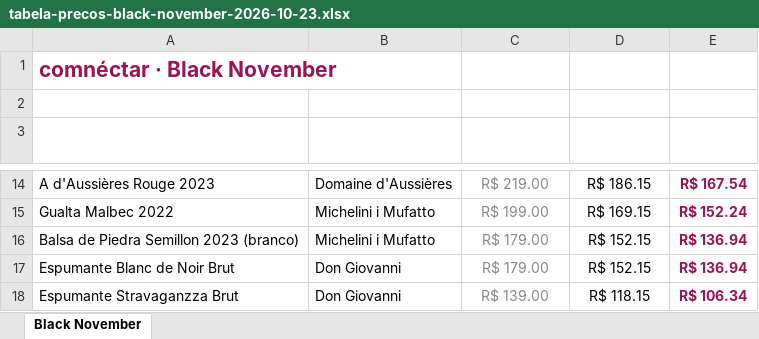
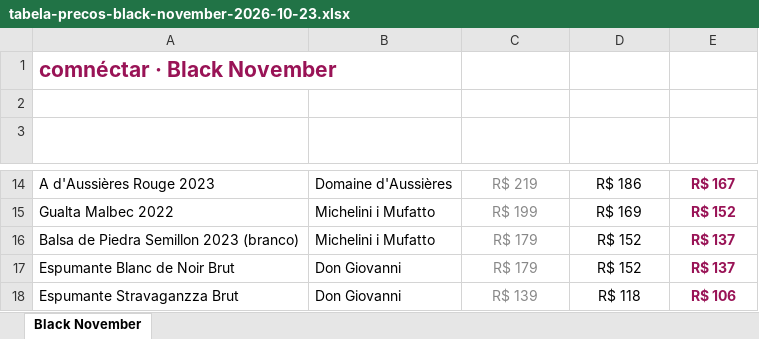
Before and after one commit to marceloheldt-tech/comnectar-workspace, an Excel workbook: campanhas/tabela-precos-cliente-outubro-2026/tabela-precos-black-november-2026-10-23.xlsx, sheet Black November, drawn as a sheet; only a part is shown, gaps mark what is left out; values as stored, in another font and other column widths than the file's, no borders; the diff covers the shown part only; the diff names each change by its address in the sheet, - before the commit and + after, or states it on an @@ line.

```diff
--- a/campanhas/tabela-precos-cliente-outubro-2026/tabela-precos-black-november-2026-10-23.xlsx (sheet Black November)
+++ b/campanhas/tabela-precos-cliente-outubro-2026/tabela-precos-black-november-2026-10-23.xlsx (sheet Black November)
-C14 (Preço normal): R$ 219.00
+C14 (Preço normal): R$ 219
-D14 (Cartão Black November): R$ 186.15
+D14 (Cartão Black November): R$ 186
-E14 (Pix Black November): R$ 167.54
+E14 (Pix Black November): R$ 167
-C15 (Preço normal): R$ 199.00
+C15 (Preço normal): R$ 199
-D15 (Cartão Black November): R$ 169.15
+D15 (Cartão Black November): R$ 169
-E15 (Pix Black November): R$ 152.24
+E15 (Pix Black November): R$ 152
-C16:C17 (Preço normal): R$ 179.00
+C16:C17 (Preço normal): R$ 179
-D16:D17 (Cartão Black November): R$ 152.15
+D16:D17 (Cartão Black November): R$ 152
-E16:E17 (Pix Black November): R$ 136.94
+E16:E17 (Pix Black November): R$ 137
-C18 (Preço normal): R$ 139.00
+C18 (Preço normal): R$ 139
-D18 (Cartão Black November): R$ 118.15
+D18 (Cartão Black November): R$ 118
-E18 (Pix Black November): R$ 106.34
+E18 (Pix Black November): R$ 106
```
Also changed, not shown: 30 edited cells elsewhere in this sheet.
